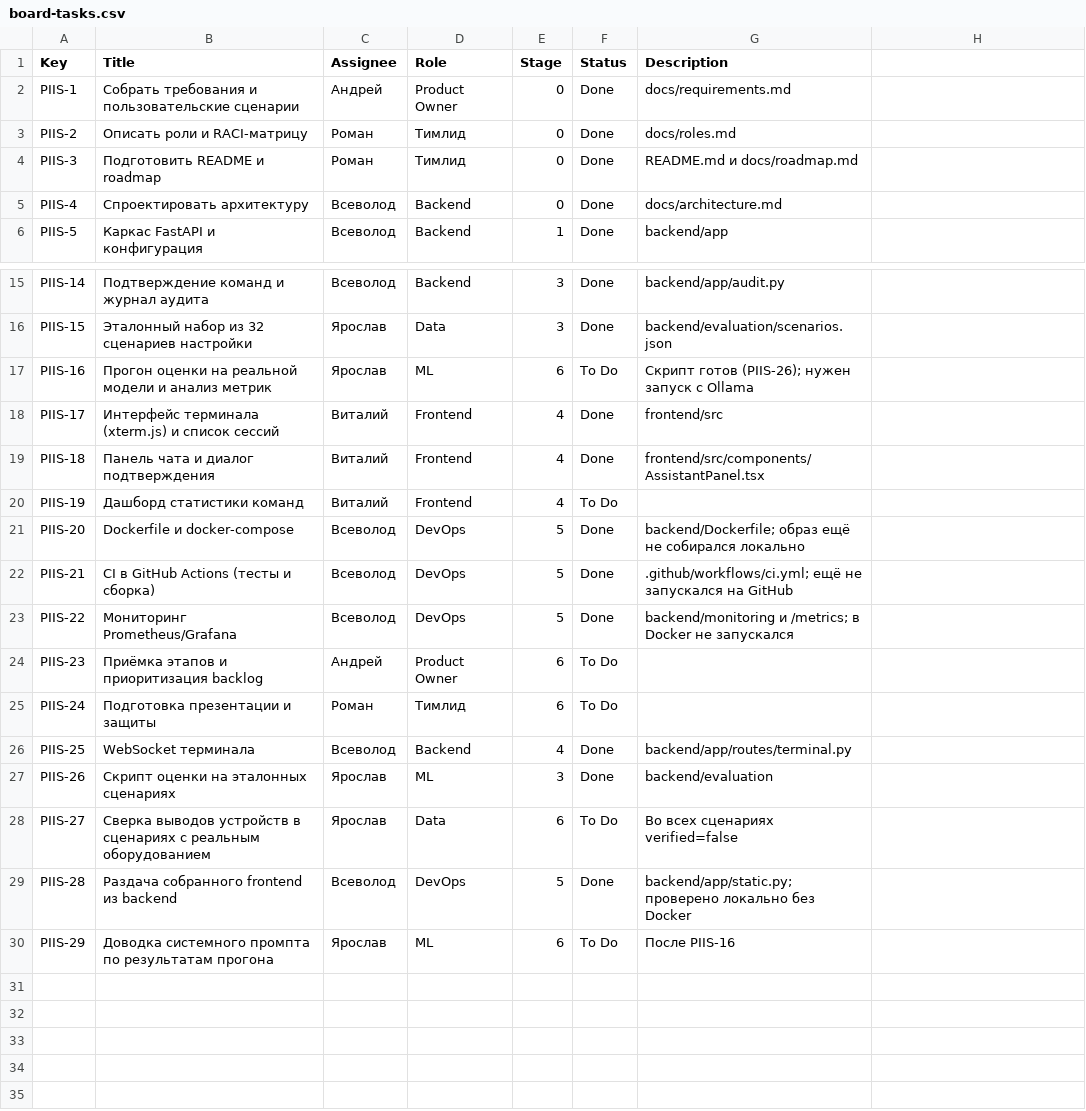
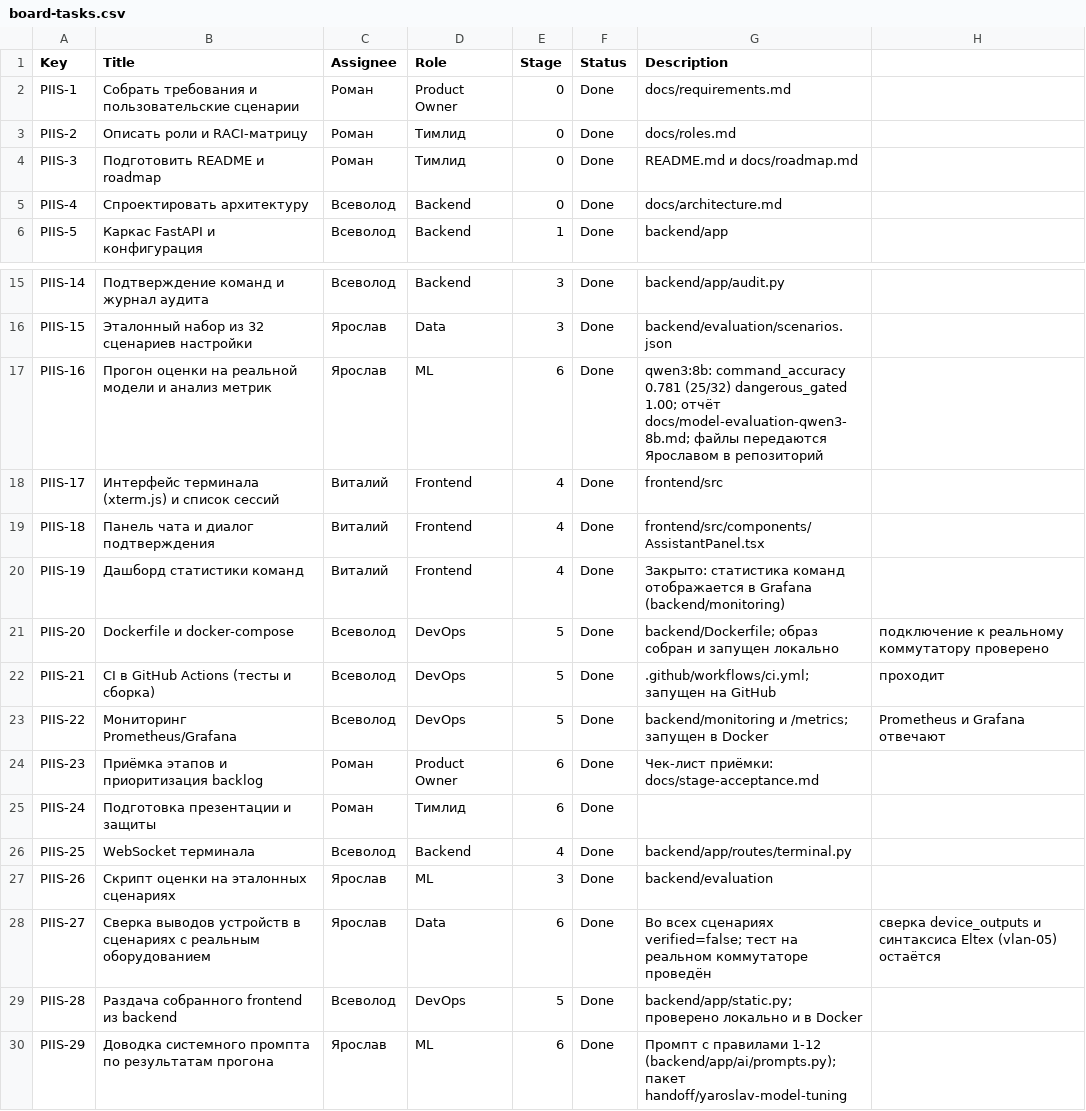
Before and after one commit to renascx/PIIS-ModernTerminal, a CSV file: docs/board-tasks.csv, drawn as a sheet; only a part is shown, gaps mark what is left out.

```diff
--- a/docs/board-tasks.csv
+++ b/docs/board-tasks.csv
@@ -1,3 +1,3 @@
 Key,Title,Assignee,Role,Stage,Status,Description
-PIIS-1,Собрать требования и пользовательские сценарии,Андрей,Product Owner,0,Done,docs/requirements.md
+PIIS-1,Собрать требования и пользовательские сценарии,Роман,Product Owner,0,Done,docs/requirements.md
 PIIS-2,Описать роли и RACI-матрицу,Роман,Тимлид,0,Done,docs/roles.md
@@ -16,15 +16,15 @@ PIIS-14,Подтверждение команд и журнал аудита,В
 PIIS-15,Эталонный набор из 32 сценариев настройки,Ярослав,Data,3,Done,backend/evaluation/scenarios.json
-PIIS-16,Прогон оценки на реальной модели и анализ метрик,Ярослав,ML,6,To Do,Скрипт готов (PIIS-26); нужен запуск с Ollama
+PIIS-16,Прогон оценки на реальной модели и анализ метрик,Ярослав,ML,6,Done,qwen3:8b: command_accuracy 0.781 (25/32) dangerous_gated 1.00; отчёт docs/model-evaluation-qwen3-8b.md; файлы передаются Ярославом в репозиторий
 PIIS-17,Интерфейс терминала (xterm.js) и список сессий,Виталий,Frontend,4,Done,frontend/src
 PIIS-18,Панель чата и диалог подтверждения,Виталий,Frontend,4,Done,frontend/src/components/AssistantPanel.tsx
-PIIS-19,Дашборд статистики команд,Виталий,Frontend,4,To Do,
-PIIS-20,Dockerfile и docker-compose,Всеволод,DevOps,5,Done,backend/Dockerfile; образ ещё не собирался локально
-PIIS-21,CI в GitHub Actions (тесты и сборка),Всеволод,DevOps,5,Done,.github/workflows/ci.yml; ещё не запускался на GitHub
-PIIS-22,Мониторинг Prometheus/Grafana,Всеволод,DevOps,5,Done,backend/monitoring и /metrics; в Docker не запускался
-PIIS-23,Приёмка этапов и приоритизация backlog,Андрей,Product Owner,6,To Do,
-PIIS-24,Подготовка презентации и защиты,Роман,Тимлид,6,To Do,
+PIIS-19,Дашборд статистики команд,Виталий,Frontend,4,Done,Закрыто: статистика команд отображается в Grafana (backend/monitoring)
+PIIS-20,Dockerfile и docker-compose,Всеволод,DevOps,5,Done,backend/Dockerfile; образ собран и запущен локально, подключение к реальному коммутатору проверено
+PIIS-21,CI в GitHub Actions (тесты и сборка),Всеволод,DevOps,5,Done,.github/workflows/ci.yml; запущен на GitHub, проходит
+PIIS-22,Мониторинг Prometheus/Grafana,Всеволод,DevOps,5,Done,backend/monitoring и /metrics; запущен в Docker, Prometheus и Grafana отвечают
+PIIS-23,Приёмка этапов и приоритизация backlog,Роман,Product Owner,6,Done,Чек-лист приёмки: docs/stage-acceptance.md
+PIIS-24,Подготовка презентации и защиты,Роман,Тимлид,6,Done,
 PIIS-25,WebSocket терминала,Всеволод,Backend,4,Done,backend/app/routes/terminal.py
 PIIS-26,Скрипт оценки на эталонных сценариях,Ярослав,ML,3,Done,backend/evaluation
-PIIS-27,Сверка выводов устройств в сценариях с реальным оборудованием,Ярослав,Data,6,To Do,Во всех сценариях verified=false
-PIIS-28,Раздача собранного frontend из backend,Всеволод,DevOps,5,Done,backend/app/static.py; проверено локально без Docker
-PIIS-29,Доводка системного промпта по результатам прогона,Ярослав,ML,6,To Do,После PIIS-16
+PIIS-27,Сверка выводов устройств в сценариях с реальным оборудованием,Ярослав,Data,6,Done,Во всех сценариях verified=false; тест на реальном коммутаторе проведён, сверка device_outputs и синтаксиса Eltex (vlan-05) остаётся
+PIIS-28,Раздача собранного frontend из backend,Всеволод,DevOps,5,Done,backend/app/static.py; проверено локально и в Docker
+PIIS-29,Доводка системного промпта по результатам прогона,Ярослав,ML,6,Done,Промпт с правилами 1-12 (backend/app/ai/prompts.py); пакет handoff/yaroslav-model-tuning
```
Also changed, not shown: 5 other files.
